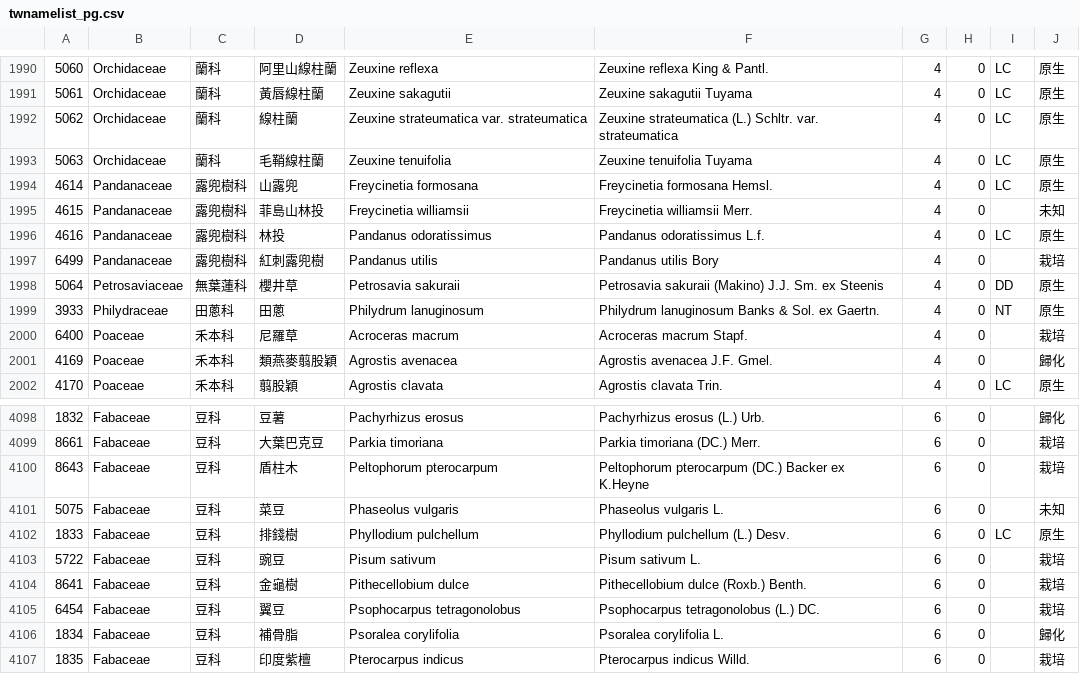
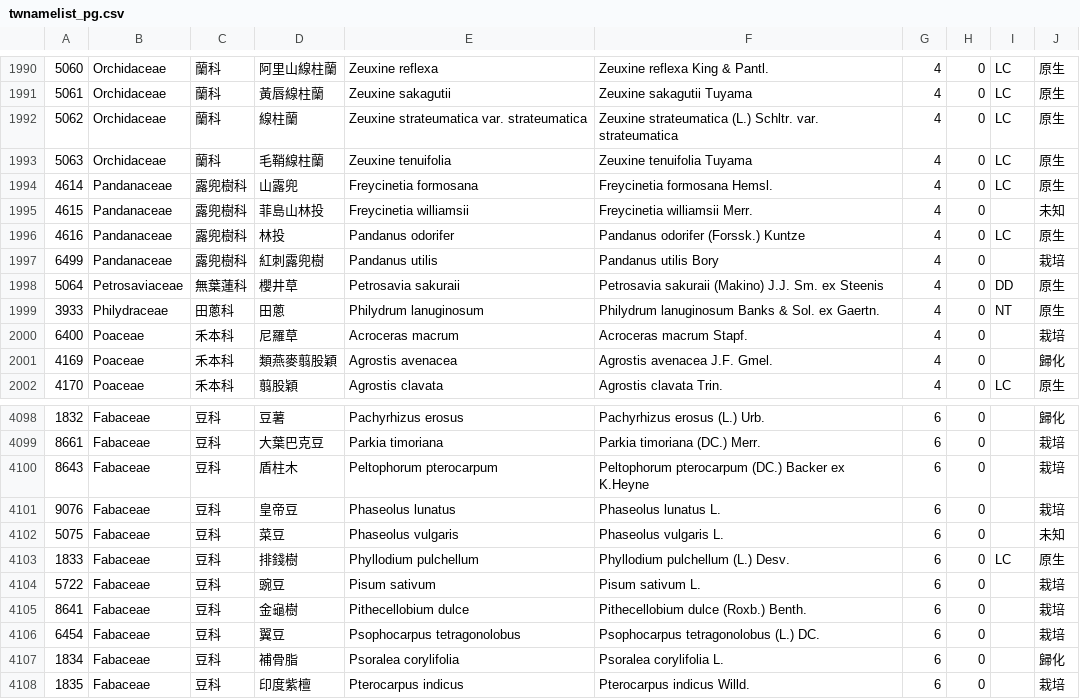
Before and after one commit to TaiBON/checklister, a CSV file: data/twnamelist_pg.csv, drawn as a sheet; only a part is shown, gaps mark what is left out.

```diff
--- a/data/twnamelist_pg.csv
+++ b/data/twnamelist_pg.csv
@@ -1995,3 +1995,3 @@
 4615|Pandanaceae|露兜樹科|菲島山林投|Freycinetia williamsii|Freycinetia williamsii Merr.|4|0||未知
-4616|Pandanaceae|露兜樹科|林投|Pandanus odoratissimus|Pandanus odoratissimus L.f.|4|0|LC|原生
+4616|Pandanaceae|露兜樹科|林投|Pandanus odorifer|Pandanus odorifer (Forssk.) Kuntze|4|0|LC|原生
 6499|Pandanaceae|露兜樹科|紅刺露兜樹|Pandanus utilis|Pandanus utilis Bory|4|0||栽培
@@ -4100,2 +4100,3 @@
 8643|Fabaceae|豆科|盾柱木|Peltophorum pterocarpum|Peltophorum pterocarpum (DC.) Backer ex K.Heyne|6|0||栽培
+9076|Fabaceae|豆科|皇帝豆|Phaseolus lunatus|Phaseolus lunatus L.|6|0||栽培
 5075|Fabaceae|豆科|菜豆|Phaseolus vulgaris|Phaseolus vulgaris L.|6|0||未知
```
Also changed, not shown: 2 other files.
